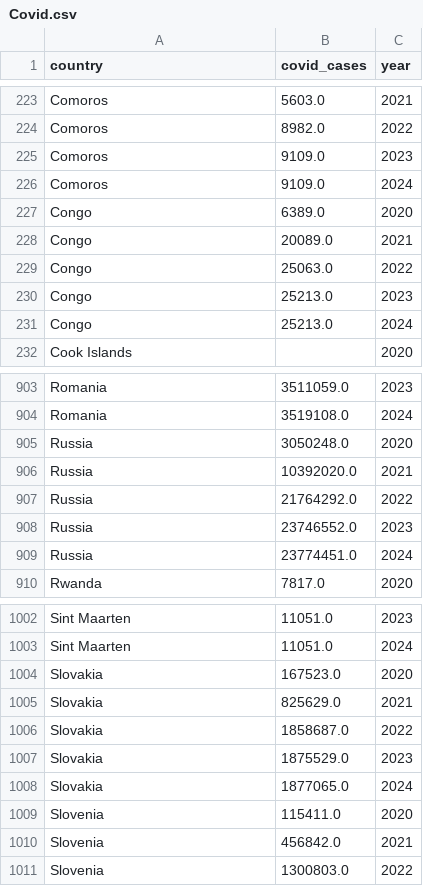
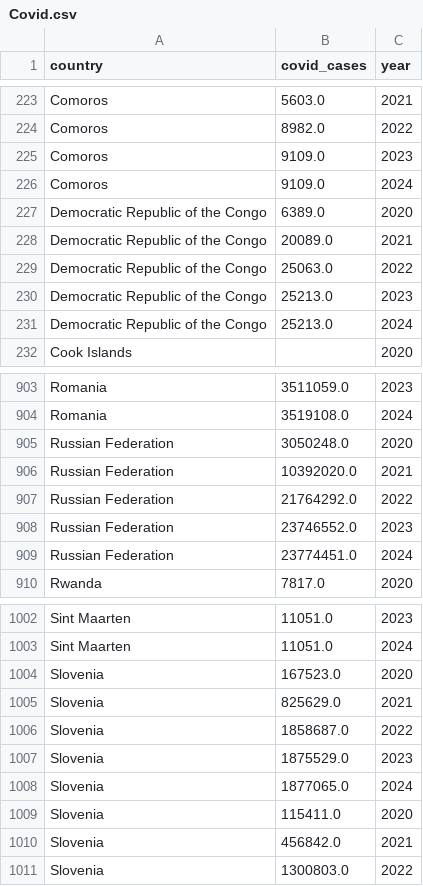
Before and after one commit to AsseB2519/BigData, a CSV file: FilesPP/Covid.csv, drawn as a sheet; only a part is shown, gaps mark what is left out.

```diff
--- a/FilesPP/Covid.csv
+++ b/FilesPP/Covid.csv
@@ -226,7 +226,7 @@ Comoros,9109.0,2023
 Comoros,9109.0,2024
-Congo,6389.0,2020
-Congo,20089.0,2021
-Congo,25063.0,2022
-Congo,25213.0,2023
-Congo,25213.0,2024
+Democratic Republic of the Congo,6389.0,2020
+Democratic Republic of the Congo,20089.0,2021
+Democratic Republic of the Congo,25063.0,2022
+Democratic Republic of the Congo,25213.0,2023
+Democratic Republic of the Congo,25213.0,2024
 Cook Islands,,2020
@@ -904,7 +904,7 @@ Romania,3511059.0,2023
 Romania,3519108.0,2024
-Russia,3050248.0,2020
-Russia,10392020.0,2021
-Russia,21764292.0,2022
-Russia,23746552.0,2023
-Russia,23774451.0,2024
+Russian Federation,3050248.0,2020
+Russian Federation,10392020.0,2021
+Russian Federation,21764292.0,2022
+Russian Federation,23746552.0,2023
+Russian Federation,23774451.0,2024
 Rwanda,7817.0,2020
@@ -1003,7 +1003,7 @@ Sint Maarten,11051.0,2023
 Sint Maarten,11051.0,2024
-Slovakia,167523.0,2020
-Slovakia,825629.0,2021
-Slovakia,1858687.0,2022
-Slovakia,1875529.0,2023
-Slovakia,1877065.0,2024
+Slovenia,167523.0,2020
+Slovenia,825629.0,2021
+Slovenia,1858687.0,2022
+Slovenia,1875529.0,2023
+Slovenia,1877065.0,2024
 Slovenia,115411.0,2020
```
Also changed, not shown: FilesPP/GDP.csv, FilesPP/Inflation.csv, 13 other files.
